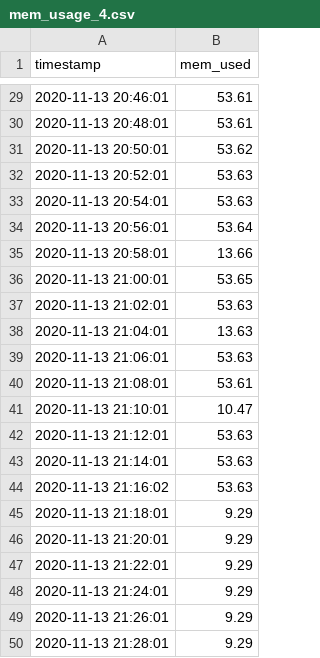
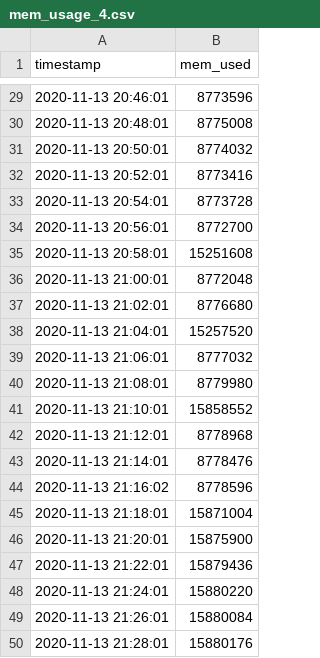
Before and after one commit to wesleymonte/sinapad-test, a CSV file: test4/mem_usage_4.csv, drawn as a sheet; only a part is shown, gaps mark what is left out; the diff covers the shown part only.

```diff
--- a/test4/mem_usage_4.csv
+++ b/test4/mem_usage_4.csv
@@ -29,22 +29,22 @@ timestamp,mem_used
-2020-11-13 20:46:01,53.61
-2020-11-13 20:48:01,53.61
-2020-11-13 20:50:01,53.62
-2020-11-13 20:52:01,53.63
-2020-11-13 20:54:01,53.63
-2020-11-13 20:56:01,53.64
-2020-11-13 20:58:01,13.66
-2020-11-13 21:00:01,53.65
-2020-11-13 21:02:01,53.63
-2020-11-13 21:04:01,13.63
-2020-11-13 21:06:01,53.63
-2020-11-13 21:08:01,53.61
-2020-11-13 21:10:01,10.47
-2020-11-13 21:12:01,53.63
-2020-11-13 21:14:01,53.63
-2020-11-13 21:16:02,53.63
-2020-11-13 21:18:01,9.29
-2020-11-13 21:20:01,9.29
-2020-11-13 21:22:01,9.29
-2020-11-13 21:24:01,9.29
-2020-11-13 21:26:01,9.29
-2020-11-13 21:28:01,9.29
+2020-11-13 20:46:01,8773596
+2020-11-13 20:48:01,8775008
+2020-11-13 20:50:01,8774032
+2020-11-13 20:52:01,8773416
+2020-11-13 20:54:01,8773728
+2020-11-13 20:56:01,8772700
+2020-11-13 20:58:01,15251608
+2020-11-13 21:00:01,8772048
+2020-11-13 21:02:01,8776680
+2020-11-13 21:04:01,15257520
+2020-11-13 21:06:01,8777032
+2020-11-13 21:08:01,8779980
+2020-11-13 21:10:01,15858552
+2020-11-13 21:12:01,8778968
+2020-11-13 21:14:01,8778476
+2020-11-13 21:16:02,8778596
+2020-11-13 21:18:01,15871004
+2020-11-13 21:20:01,15875900
+2020-11-13 21:22:01,15879436
+2020-11-13 21:24:01,15880220
+2020-11-13 21:26:01,15880084
+2020-11-13 21:28:01,15880176
```
Also changed, not shown: 27 edited cells elsewhere in this file, test4/cpu_usage_4.csv.
